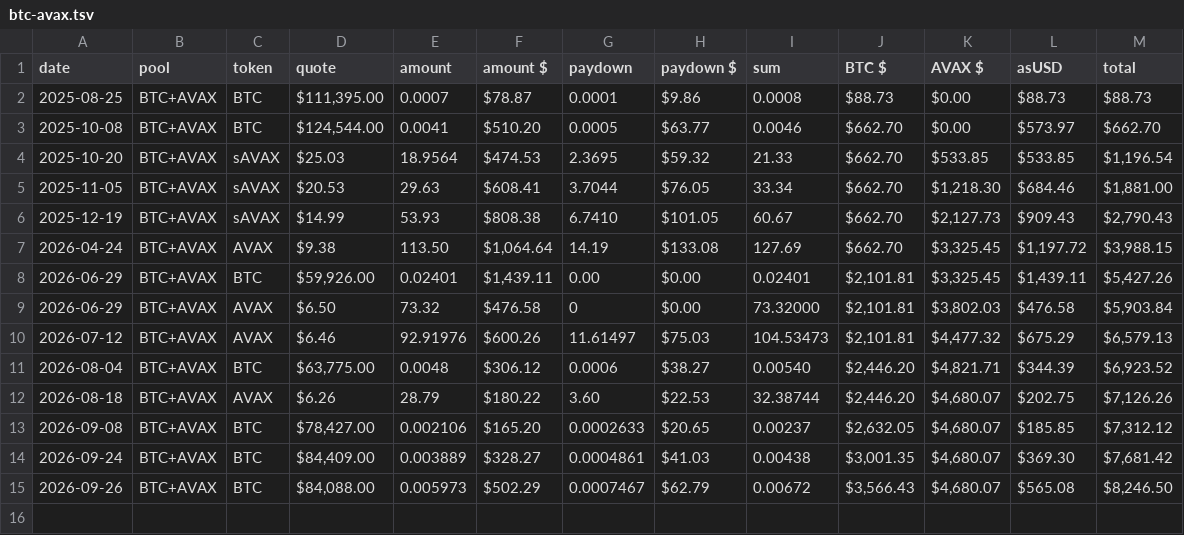
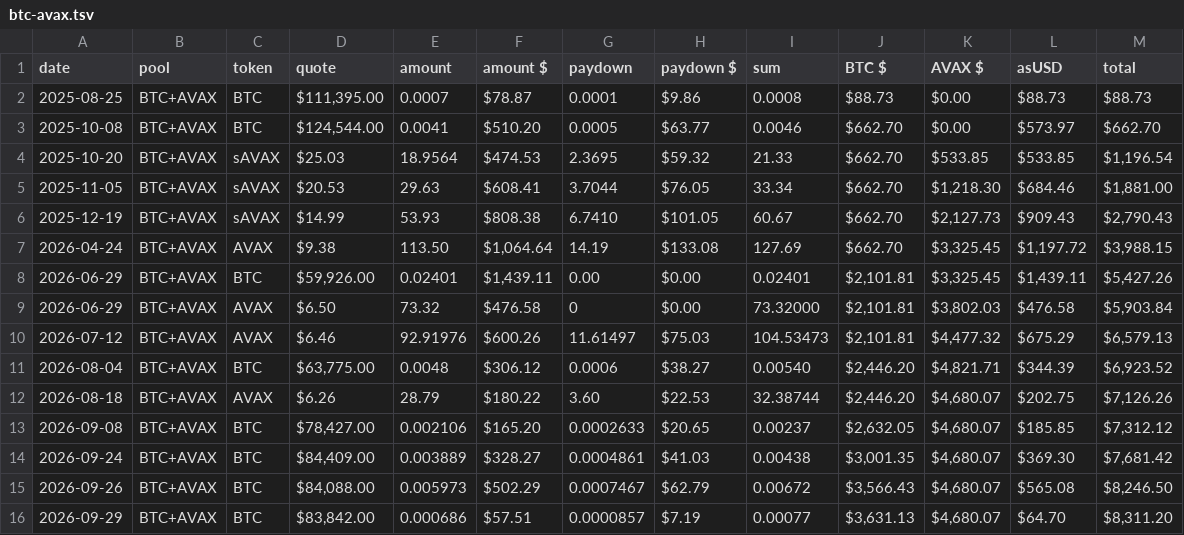
Before and after one commit to pivoteur/pivoteur.github.io, a TSV file: data/pivots/dists/raw/btc-avax.tsv, drawn as a sheet.

```diff
--- a/data/pivots/dists/raw/btc-avax.tsv
+++ b/data/pivots/dists/raw/btc-avax.tsv
@@ -15 +15,2 @@ date	pool	token	quote	amount	amount $	paydown	paydown $	sum	BTC $	AVAX $	asUSD	t
 2026-09-26	BTC+AVAX	BTC	$84,088.00	0.005973	$502.29	0.0007467	$62.79	0.00672	$3,566.43	$4,680.07	$565.08	$8,246.50
+2026-09-29	BTC+AVAX	BTC	$83,842.00	0.000686	$57.51	0.0000857	$7.19	0.00077	$3,631.13	$4,680.07	$64.70	$8,311.20
```
Also changed, not shown: data/distributions.tsv, data/pivots/open/raw/btc-avax.tsv, 2 other files.
